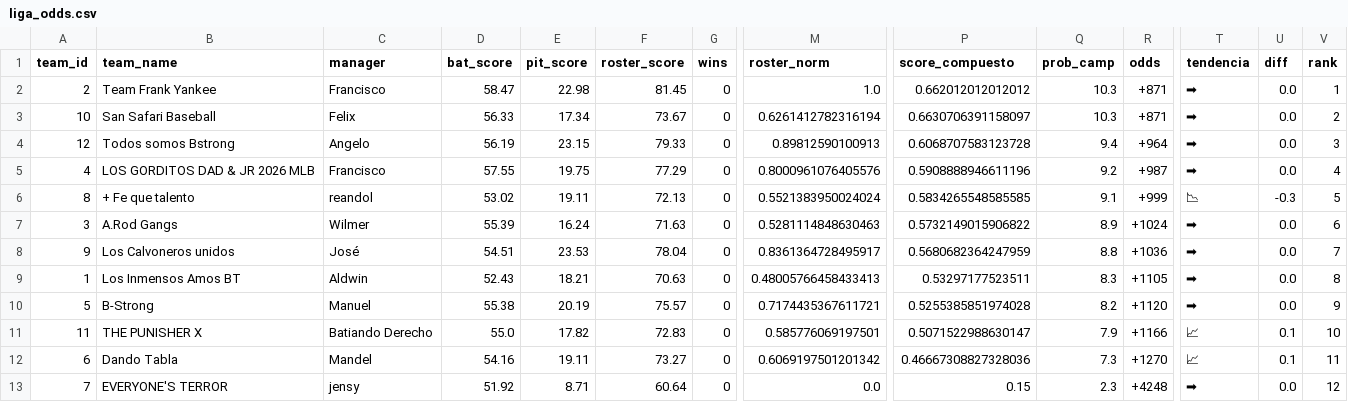
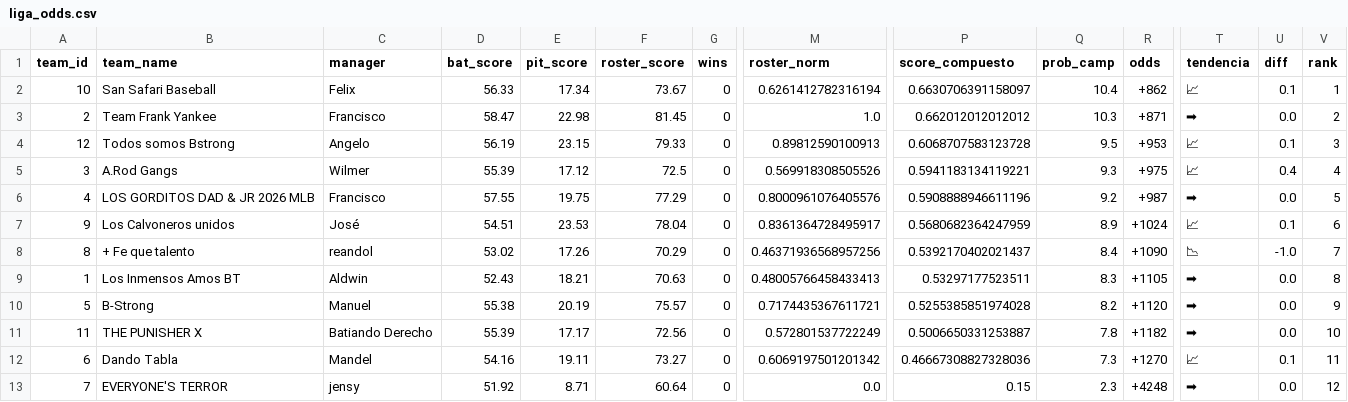
Before and after one commit to mandeldlc/fantasy-baseball-model, a CSV file: data/liga_odds.csv, drawn as a sheet; only a part is shown, gaps mark what is left out; removed rows and columns are numbered as before the commit, all else as after; rows hold the shown columns only; the diff names each change by its address in the sheet, - before the commit and + after, or states it on an @@ line.

```diff
--- a/data/liga_odds.csv
+++ b/data/liga_odds.csv
+row 2: 10 | San Safari Baseball | Felix | 56.33 | 17.34 | 73.67 | 0 | 0.6261412782316194 | 0.6630706391158097 | 10.4 | +862 | 📈 | 0.1 | 1
-V3 (rank): 1
+V3 (rank): 2
-row 3: 10 | San Safari Baseball | Felix | 56.33 | 17.34 | 73.67 | 0 | 0.6261412782316194 | 0.6630706391158097 | 10.3 | +871 | ➡ | 0.0 | 2
-Q4 (prob_camp): 9.4
+Q4 (prob_camp): 9.5
-R4 (odds): +964
+R4 (odds): +953
-T4 (tendencia): ➡
+T4 (tendencia): 📈
-U4 (diff): 0.0
+U4 (diff): 0.1
+row 5: 3 | A.Rod Gangs | Wilmer | 55.39 | 17.12 | 72.5 | 0 | 0.569918308505526 | 0.5941183134119221 | 9.3 | +975 | 📈 | 0.4 | 4
-V6 (rank): 4
+V6 (rank): 5
-row 6: 8 | + Fe que talento | reandol | 53.02 | 19.11 | 72.13 | 0 | 0.5521383950024024 | 0.5834265548585585 | 9.1 | +999 | 📉 | -0.3 | 5
-row 7: 3 | A.Rod Gangs | Wilmer | 55.39 | 16.24 | 71.63 | 0 | 0.5281114848630463 | 0.5732149015906822 | 8.9 | +1024 | ➡ | 0.0 | 6
-Q7 (prob_camp): 8.8
+Q7 (prob_camp): 8.9
-R7 (odds): +1036
+R7 (odds): +1024
-T7 (tendencia): ➡
+T7 (tendencia): 📈
-U7 (diff): 0.0
+U7 (diff): 0.1
-V7 (rank): 7
+V7 (rank): 6
+row 8: 8 | + Fe que talento | reandol | 53.02 | 17.26 | 70.29 | 0 | 0.46371936568957256 | 0.5392170402021437 | 8.4 | +1090 | 📉 | -1.0 | 7
-D11 (bat_score): 55.0
+D11 (bat_score): 55.39
-E11 (pit_score): 17.82
+E11 (pit_score): 17.17
-F11 (roster_score): 72.83
+F11 (roster_score): 72.56
-M11 (roster_norm): 0.585776069197501
+M11 (roster_norm): 0.572801537722249
-P11 (score_compuesto): 0.5071522988630147
+P11 (score_compuesto): 0.5006650331253887
-Q11 (prob_camp): 7.9
+Q11 (prob_camp): 7.8
-R11 (odds): +1166
+R11 (odds): +1182
-T11 (tendencia): 📈
+T11 (tendencia): ➡
-U11 (diff): 0.1
+U11 (diff): 0.0
```
Also changed, not shown: data/jugadores_tomados.csv, data/waivers_bateadores.csv, 4 other files.
